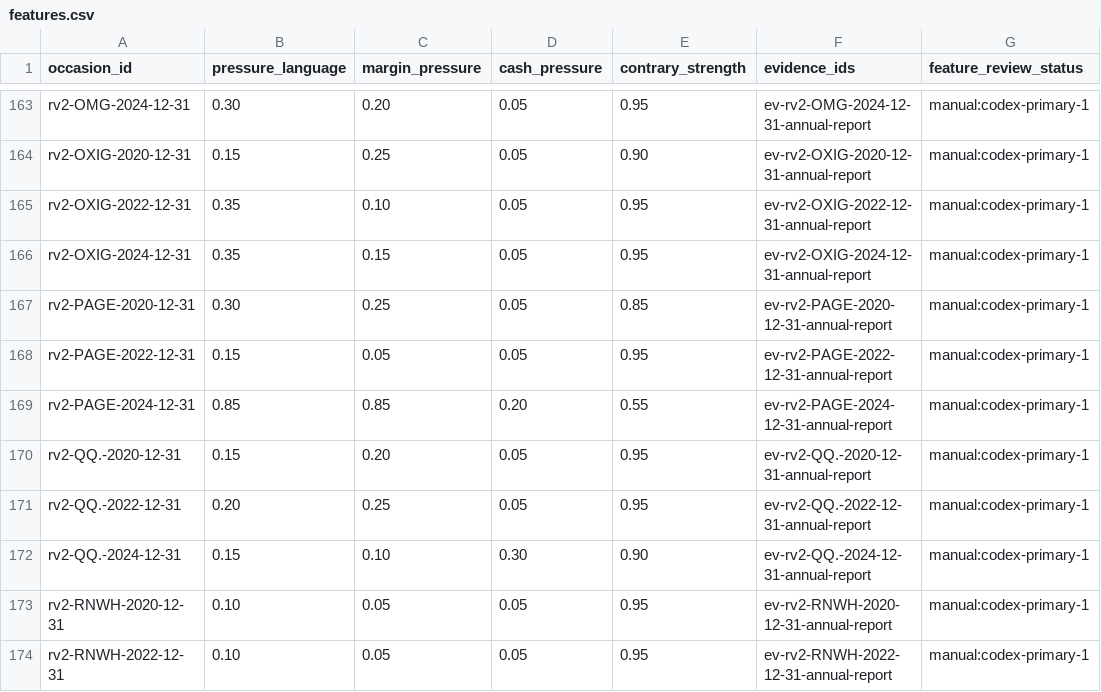
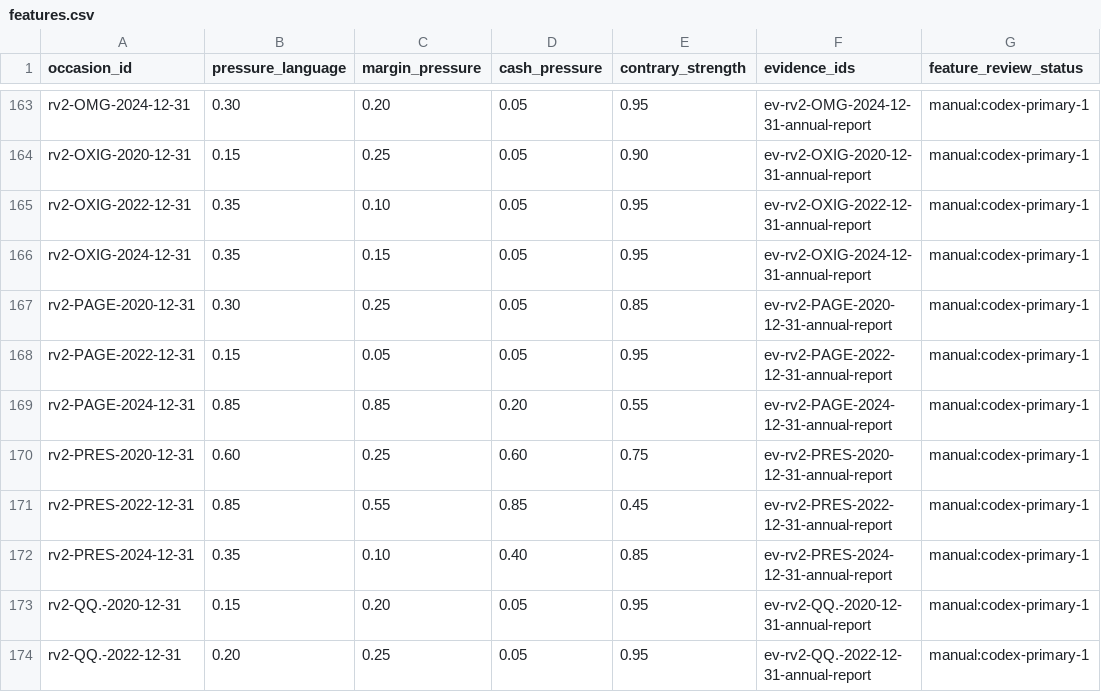
Before and after one commit to roseattridge-gif/piotw-intelligence, a CSV file: data/restructuring_v2/features.csv, drawn as a sheet; only a part is shown, gaps mark what is left out; the shorter side is filled out with more unchanged rows.

```diff
--- a/data/restructuring_v2/features.csv
+++ b/data/restructuring_v2/features.csv
@@ -169,2 +169,5 @@ rv2-PAGE-2022-12-31,0.15,0.05,0.05,0.95,ev-rv2-PAGE-2022-12-31-annual-report,man
 rv2-PAGE-2024-12-31,0.85,0.85,0.20,0.55,ev-rv2-PAGE-2024-12-31-annual-report,manual:codex-primary-1
+rv2-PRES-2020-12-31,0.60,0.25,0.60,0.75,ev-rv2-PRES-2020-12-31-annual-report,manual:codex-primary-1
+rv2-PRES-2022-12-31,0.85,0.55,0.85,0.45,ev-rv2-PRES-2022-12-31-annual-report,manual:codex-primary-1
+rv2-PRES-2024-12-31,0.35,0.10,0.40,0.85,ev-rv2-PRES-2024-12-31-annual-report,manual:codex-primary-1
 rv2-QQ.-2020-12-31,0.15,0.20,0.05,0.95,ev-rv2-QQ.-2020-12-31-annual-report,manual:codex-primary-1
```
Also changed, not shown: data/derived/restructuring_v2_coverage_queue.csv, 3 other files.
